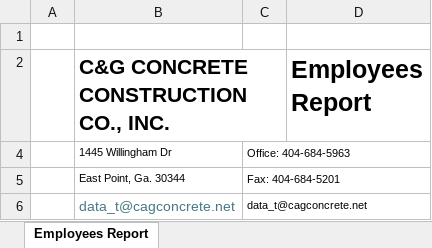
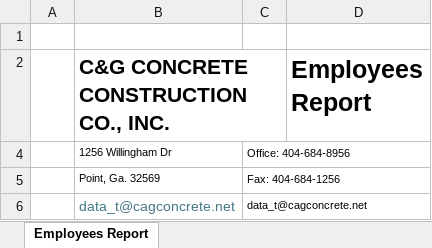
Before and after one commit to aaiglesias85/cag_concrete, an Excel workbook: public/bundles/metronic8/excel/report-employee.xlsx, sheet Employees Report, drawn as a sheet; values as stored, in another font and other column widths than the file's, no borders; charts and pictures not drawn; removed rows and columns are numbered as before the commit, all else as after; the diff names each change by its address in the sheet, - before the commit and + after, or states it on an @@ line.

```diff
--- a/public/bundles/metronic8/excel/report-employee.xlsx (sheet Employees Report)
+++ b/public/bundles/metronic8/excel/report-employee.xlsx (sheet Employees Report)
-B4: 1445 Willingham Dr
+B4: 1256 Willingham Dr
-C4: Office: 404-684-5963
+C4: Office: 404-684-8956
-row 5:  | East Point, Ga. 30344 | Fax: 404-684-5201
+row 5:  | Point, Ga. 32569 | Fax: 404-684-1256
```
Also changed, not shown: public/bundles/metronic8/excel/invoice.xlsx, public/bundles/metronic8/excel/report-subcontractor.xlsx.
